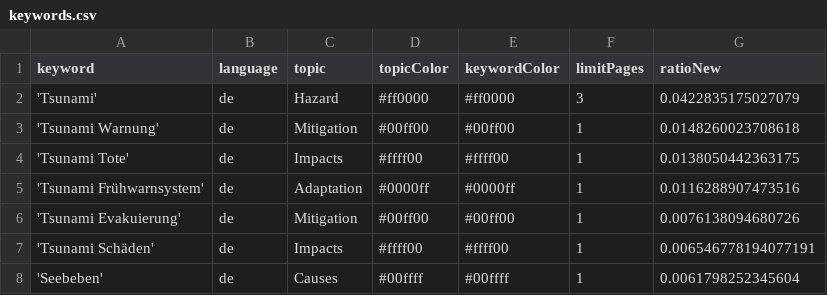
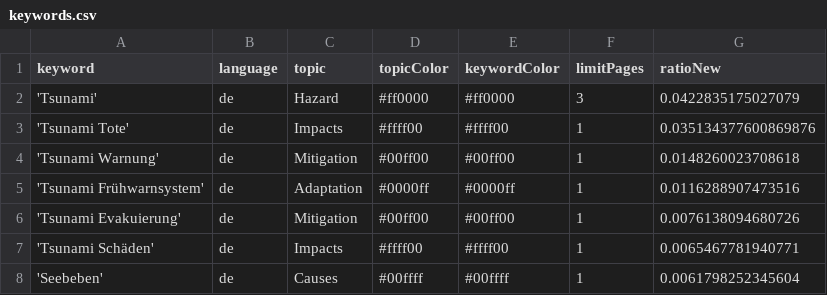
Before and after one commit to MarcoL95-news/tsunamiIsComing, a CSV file: keywords.csv, drawn as a sheet.

```diff
--- a/keywords.csv
+++ b/keywords.csv
@@ -2,7 +2,7 @@ keyword,language,topic,topicColor,keywordColor,limitPages,ratioNew
 'Tsunami',de,Hazard,#ff0000,#ff0000,3,0.0422835175027079
+'Tsunami Tote',de,Impacts,#ffff00,#ffff00,1,0.035134377600869876
 'Tsunami Warnung',de,Mitigation,#00ff00,#00ff00,1,0.0148260023708618
-'Tsunami Tote',de,Impacts,#ffff00,#ffff00,1,0.0138050442363175
 'Tsunami Frühwarnsystem',de,Adaptation,#0000ff,#0000ff,1,0.0116288907473516
 'Tsunami Evakuierung',de,Mitigation,#00ff00,#00ff00,1,0.0076138094680726
-'Tsunami Schäden',de,Impacts,#ffff00,#ffff00,1,0.006546778194077191
+'Tsunami Schäden',de,Impacts,#ffff00,#ffff00,1,0.0065467781940771
 'Seebeben',de,Causes,#00ffff,#00ffff,1,0.0061798252345604
```
Also changed, not shown: csv/news_2026_02.csv.
